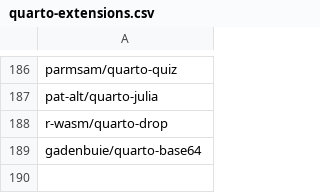
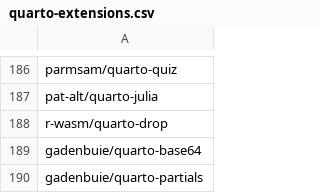
Before and after one commit to mcanouil/quarto-extensions, a CSV file: extensions/quarto-extensions.csv, drawn as a sheet; only a part is shown, gaps mark what is left out; the diff names each change by its address in the sheet, - before the commit and + after, or states it on an @@ line.

Commit message:
chore: Add gadenbuie/quarto-partials (#79)

```diff
--- a/extensions/quarto-extensions.csv
+++ b/extensions/quarto-extensions.csv
+row 190: gadenbuie/quarto-partials
```
